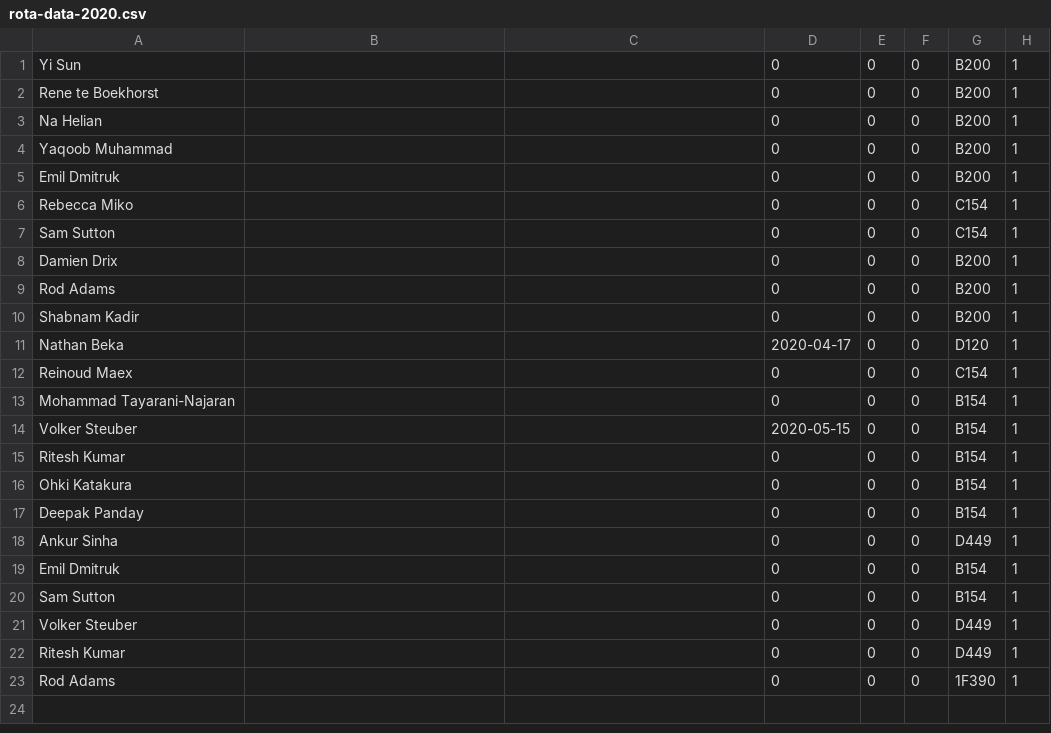
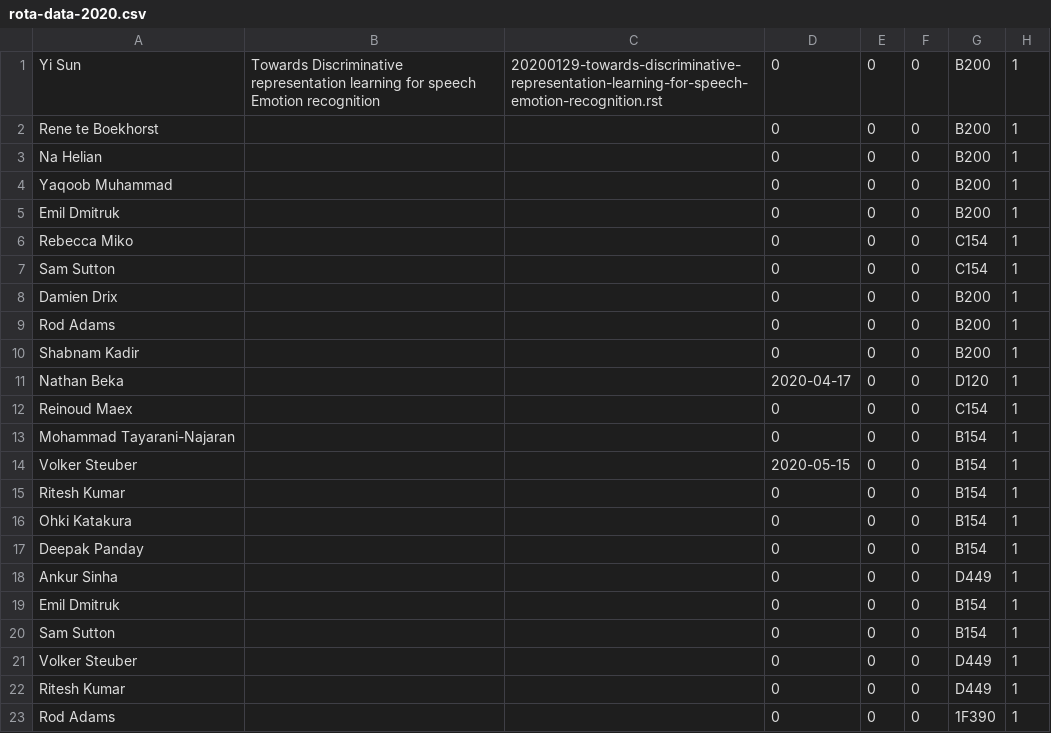
Before and after one commit to UHBiocomputation/UH-biocomputation-web, a CSV file: scripts/rota-data-2020.csv, drawn as a sheet.

```diff
--- a/scripts/rota-data-2020.csv
+++ b/scripts/rota-data-2020.csv
@@ -1,2 +1,2 @@
-Yi Sun,"","",0,0,0,B200,1
+Yi Sun,"Towards Discriminative representation learning for speech Emotion recognition","20200129-towards-discriminative-representation-learning-for-speech-emotion-recognition.rst",0,0,0,B200,1
 Rene te Boekhorst,"","",0,0,0,B200,1
```
Also changed, not shown: 4 other files.
